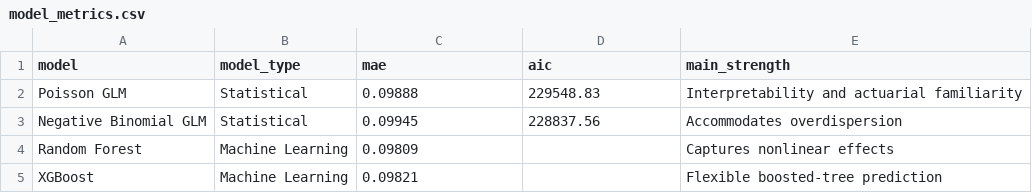
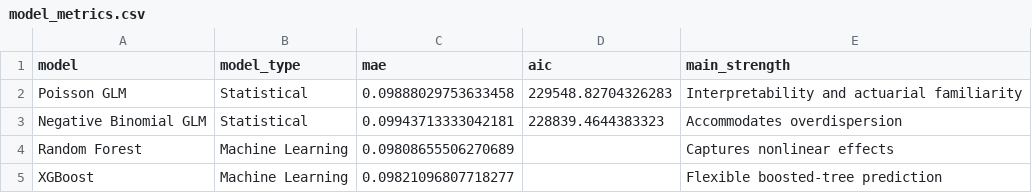
Before and after one commit to Wafaa-ja/claimiq, a CSV file: data/model_metrics.csv, drawn as a sheet.

```diff
--- a/data/model_metrics.csv
+++ b/data/model_metrics.csv
@@ -1,5 +1,5 @@
 model,model_type,mae,aic,main_strength
-Poisson GLM,Statistical,0.09888,229548.83,Interpretability and actuarial familiarity
-Negative Binomial GLM,Statistical,0.09945,228837.56,Accommodates overdispersion
-Random Forest,Machine Learning,0.09809,,Captures nonlinear effects
-XGBoost,Machine Learning,0.09821,,Flexible boosted-tree prediction
+Poisson GLM,Statistical,0.09888029753633458,229548.82704326283,Interpretability and actuarial familiarity
+Negative Binomial GLM,Statistical,0.09943713333042181,228839.4644383323,Accommodates overdispersion
+Random Forest,Machine Learning,0.09808655506270689,,Captures nonlinear effects
+XGBoost,Machine Learning,0.09821096807718277,,Flexible boosted-tree prediction
```
Also changed, not shown: 27 other files.
